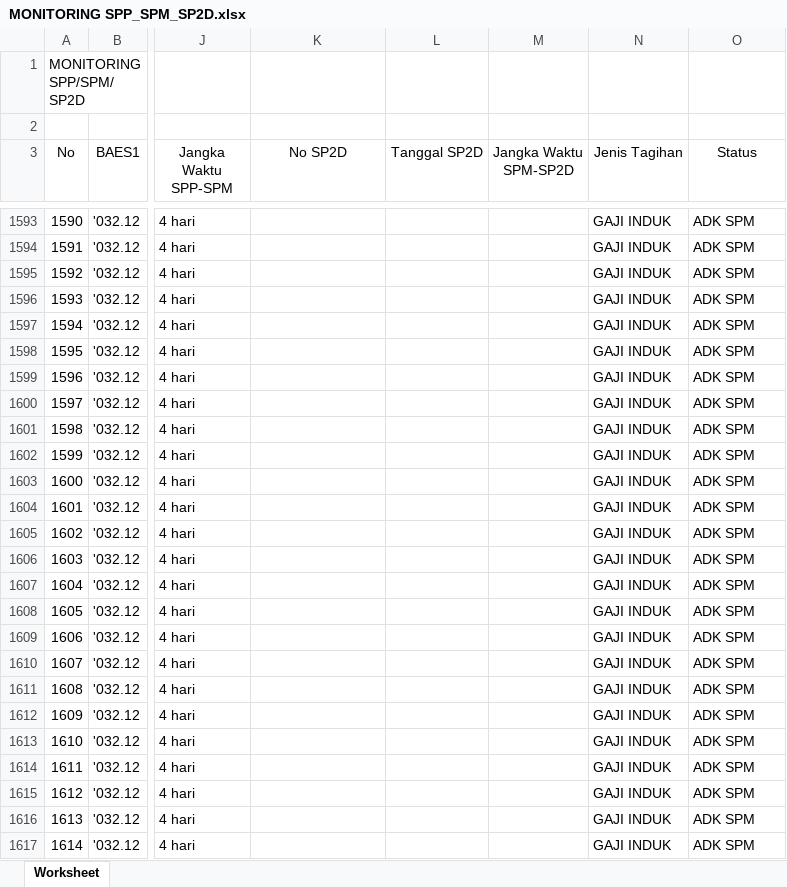
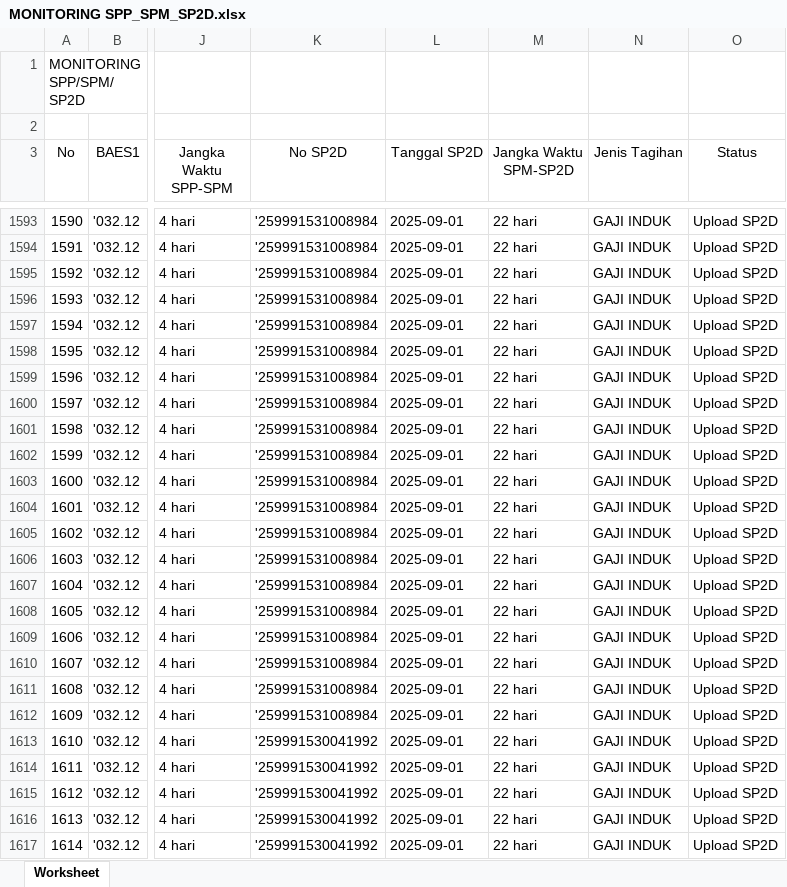
Before and after one commit to eemenk/TA.2025, an Excel workbook: Database/MONITORING SPP_SPM_SP2D.xlsx, sheet Worksheet, drawn as a sheet; only a part is shown, gaps mark what is left out; values as stored, in another font and other column widths than the file's, no borders; the diff covers the shown part only; the diff names each change by its address in the sheet, - before the commit and + after, or states it on an @@ line.

```diff
--- a/Database/MONITORING SPP_SPM_SP2D.xlsx (sheet Worksheet)
+++ b/Database/MONITORING SPP_SPM_SP2D.xlsx (sheet Worksheet)
-K1593:K1612 (No SP2D): (empty)
+K1593:K1612 (No SP2D): '259991531008984
-L1593:L1617 (Tanggal SP2D): (empty)
+L1593:L1617 (Tanggal SP2D): 2025-09-01
-M1593:M1617 (Jangka Waktu SPM-SP2D): (empty)
+M1593:M1617 (Jangka Waktu SPM-SP2D): 22 hari
-O1593:O1617 (Status): ADK SPM
+O1593:O1617 (Status): Upload SP2D
-K1613:K1617 (No SP2D): (empty)
+K1613:K1617 (No SP2D): '259991530041992
```
Also changed, not shown: 60 added rows and 321 edited cells elsewhere in this sheet, Database/Akrual.xlsx, Database/DAFTAR SP2D SATKER.xlsx, 2 other files.
